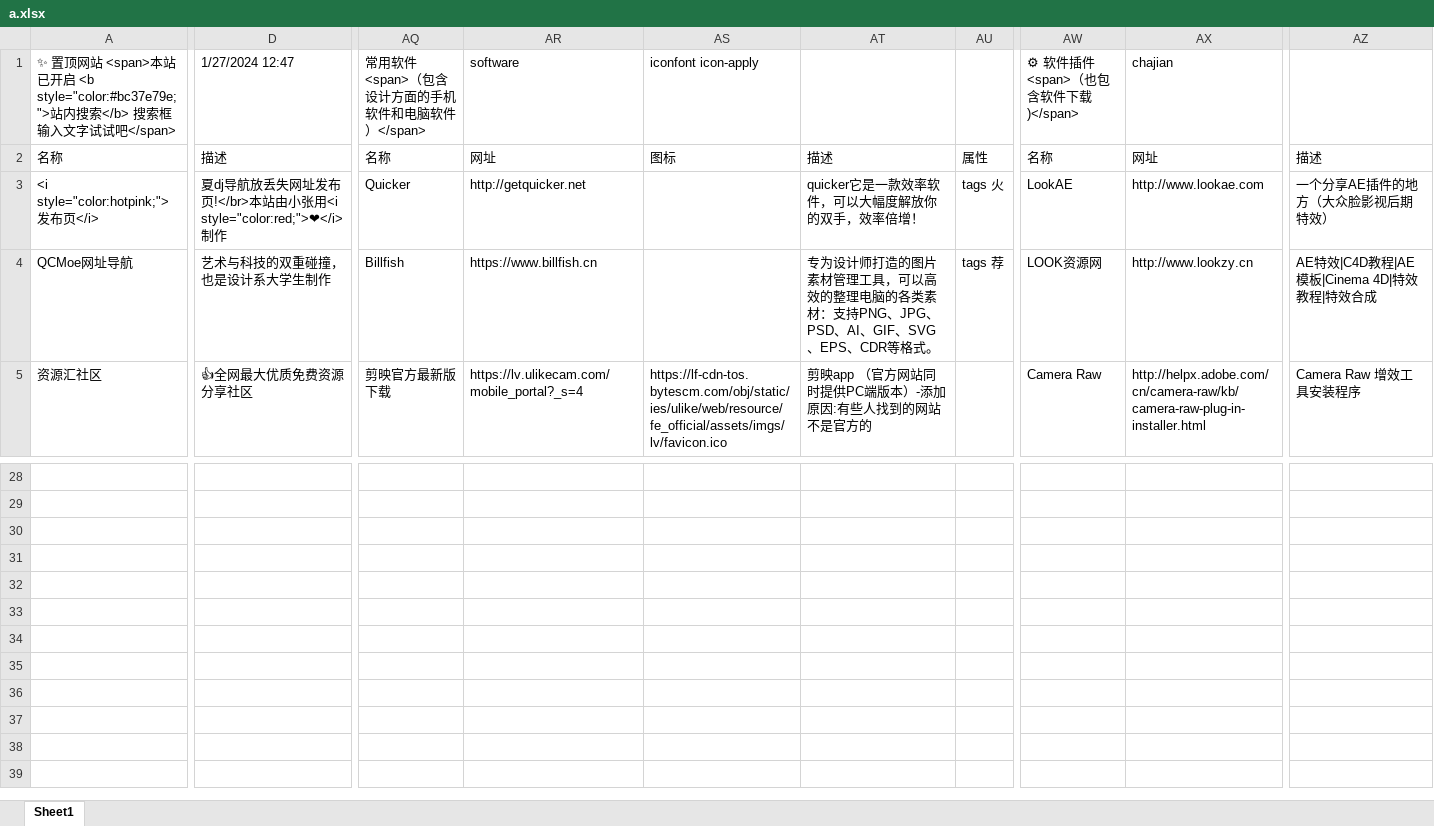
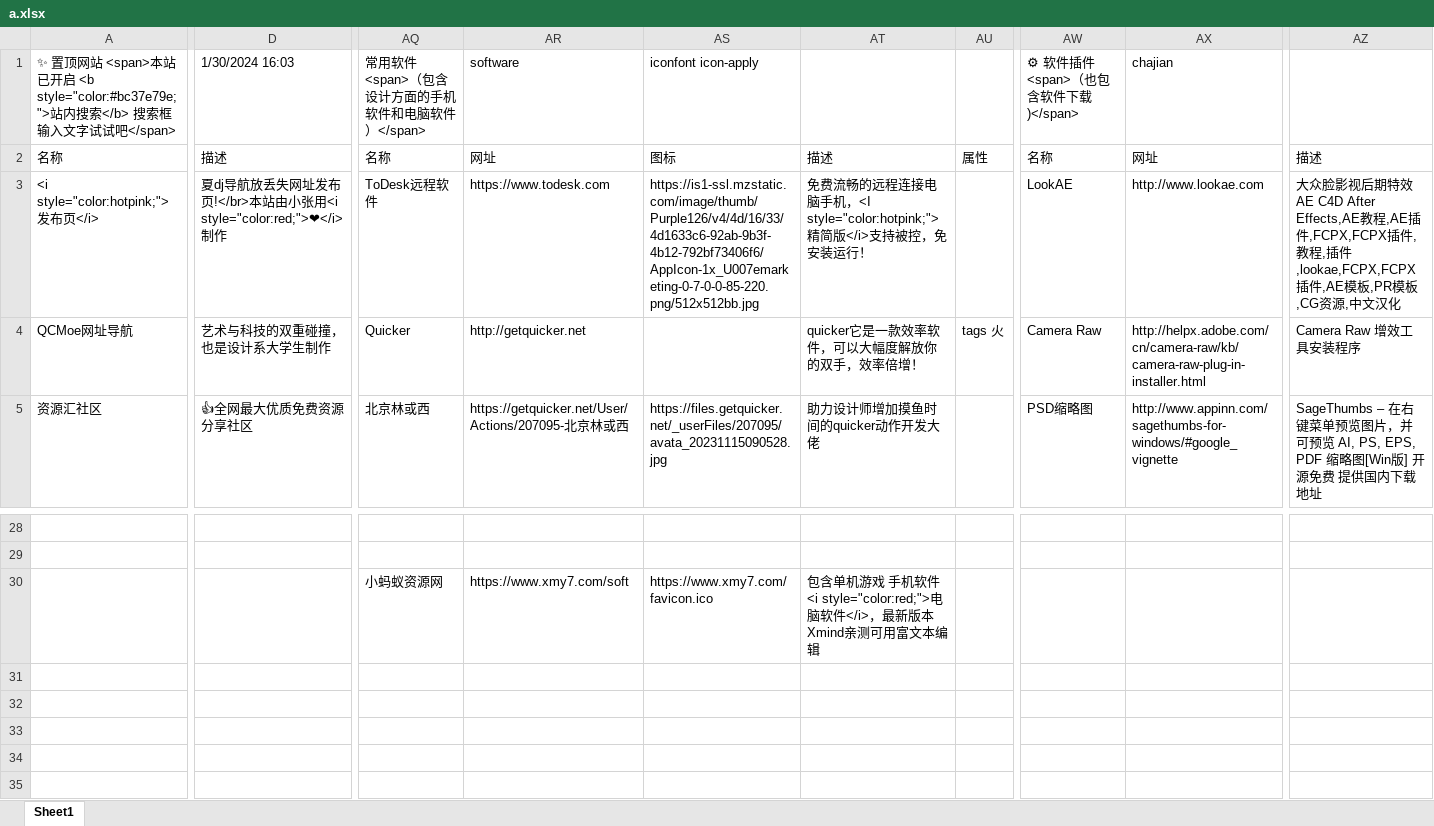
Before and after one commit to xiaolongmr/xiaolongmr.github.io, an Excel workbook: a.xlsx, sheet Sheet1, drawn as a sheet; only a part is shown, gaps mark what is left out; the shorter side is filled out with more unchanged rows; values as stored, in another font and other column widths than the file's, no cell formats; the diff covers the shown part only; the diff names each change by its address in the sheet, - before the commit and + after, or states it on an @@ line.

Commit message:
Add files via upload

```diff
--- a/a.xlsx (sheet Sheet1)
+++ b/a.xlsx (sheet Sheet1)
-D1: 1/27/2024 12:47
+D1: 1/30/2024 16:03
-AQ3: Quicker
+AQ3: ToDesk远程软件
-AR3: http://getquicker.net
+AR3: https://www.todesk.com
-AS3: (empty)
+AS3: https://is1-ssl.mzstatic.com/image/thumb/Purple126/v4/4d/16/33/4d1633c6-92ab-9b3f-4b12-792bf73406f6/AppIcon-1x_U007emarketing-0-7-0-0-85-220.png/512x512bb.jpg
-AT3: quicker它是一款效率软件，可以大幅度解放你的双手，效率倍增！
+AT3: 免费流畅的远程连接电脑手机，<I style="color:hotpink;">精简版</i>支持被控，免安装运行！
-AU3: tags 火
+AU3: (empty)
-AZ3: 一个分享AE插件的地方（大众脸影视后期特效）
+AZ3: 大众脸影视后期特效 AE C4D After Effects,AE教程,AE插件,FCPX,FCPX插件,教程,插件,lookae,FCPX,FCPX插件,AE模板,PR模板,CG资源,中文汉化
-AQ4: Billfish
+AQ4: Quicker
-AR4: https://www.billfish.cn
+AR4: http://getquicker.net
-AT4: 专为设计师打造的图片素材管理工具，可以高效的整理电脑的各类素材：支持PNG、JPG、PSD、AI、GIF、SVG、EPS、CDR等格式。
+AT4: quicker它是一款效率软件，可以大幅度解放你的双手，效率倍增！
-AU4: tags 荐
+AU4: tags 火
-AW4: LOOK资源网
+AW4: Camera Raw
-AX4: http://www.lookzy.cn
+AX4: http://helpx.adobe.com/cn/camera-raw/kb/camera-raw-plug-in-installer.html
-AZ4: AE特效|C4D教程|AE模板|Cinema 4D|特效教程|特效合成
+AZ4: Camera Raw 增效工具安装程序
-AQ5: 剪映官方最新版下载
+AQ5: 北京林或西
-AR5: https://lv.ulikecam.com/mobile_portal?_s=4
+AR5: https://getquicker.net/User/Actions/207095-北京林或西
-AS5: https://lf-cdn-tos.bytescm.com/obj/static/ies/ulike/web/resource/fe_official/assets/imgs/lv/favicon.ico
+AS5: https://files.getquicker.net/_userFiles/207095/avata_20231115090528.jpg
-AT5: 剪映app （官方网站同时提供PC端版本）-添加原因:有些人找到的网站不是官方的
+AT5: 助力设计师增加摸鱼时间的quicker动作开发大佬
-AW5: Camera Raw
+AW5: PSD缩略图
-AX5: http://helpx.adobe.com/cn/camera-raw/kb/camera-raw-plug-in-installer.html
+AX5: http://www.appinn.com/sagethumbs-for-windows/#google_vignette
-AZ5: Camera Raw 增效工具安装程序
+AZ5: SageThumbs – 在右键菜单预览图片，并可预览 AI, PS, EPS, PDF 缩略图[Win版] 开源免费 提供国内下载地址
-AQ30: (empty)
+AQ30: 小蚂蚁资源网
-AR30: (empty)
+AR30: https://www.xmy7.com/soft
-AS30: (empty)
+AS30: https://www.xmy7.com/favicon.ico
-AT30: (empty)
+AT30: 包含单机游戏 手机软件 <i style="color:red;">电脑软件</i>，最新版本Xmind亲测可用富文本编辑
```
Also changed, not shown: 168 edited cells elsewhere in this sheet, cell formats.
